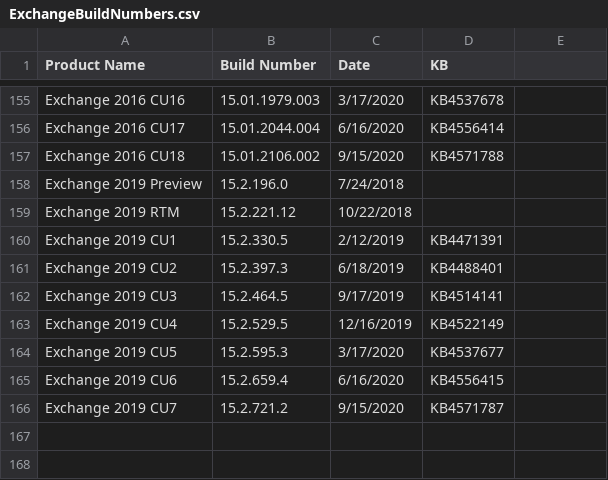
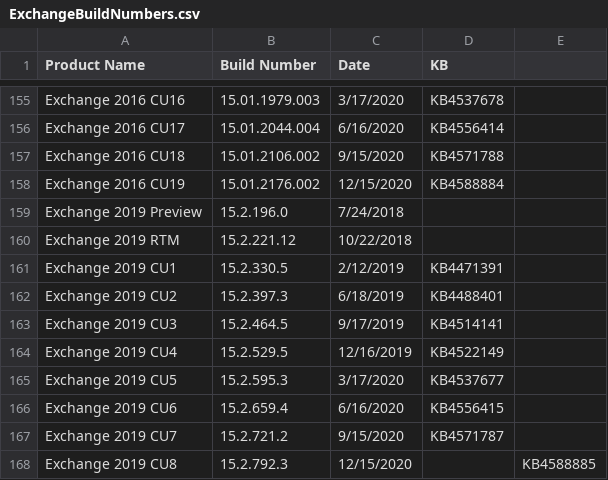
Before and after one commit to microsoft/Get-ExchangeBuildNumber, a CSV file: ExchangeBuildNumbers.csv, drawn as a sheet; only a part is shown, gaps mark what is left out.

Commit message:
December 2020 Quarterly Exchange Updates
Add Exchange 2016 CU19
Add Exchange 2019 CU8

```diff
--- a/ExchangeBuildNumbers.csv
+++ b/ExchangeBuildNumbers.csv
@@ -157,2 +157,3 @@ Exchange 2016 CU17,15.01.2044.004,6/16/2020,KB4556414
 Exchange 2016 CU18,15.01.2106.002,9/15/2020,KB4571788
+Exchange 2016 CU19,15.01.2176.002,12/15/2020,KB4588884
 Exchange 2019 Preview,15.2.196.0,7/24/2018,
@@ -166 +167,2 @@ Exchange 2019 CU6,15.2.659.4,6/16/2020,KB4556415
 Exchange 2019 CU7,15.2.721.2,9/15/2020,KB4571787
+Exchange 2019 CU8,15.2.792.3,12/15/2020,,KB4588885
```
